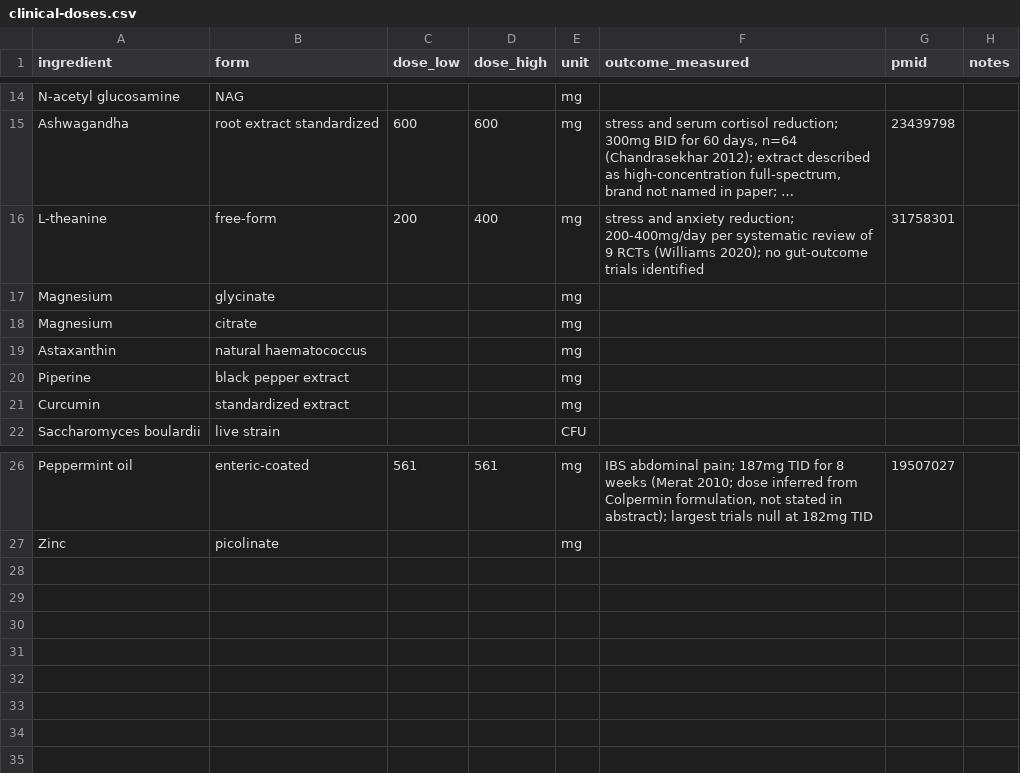
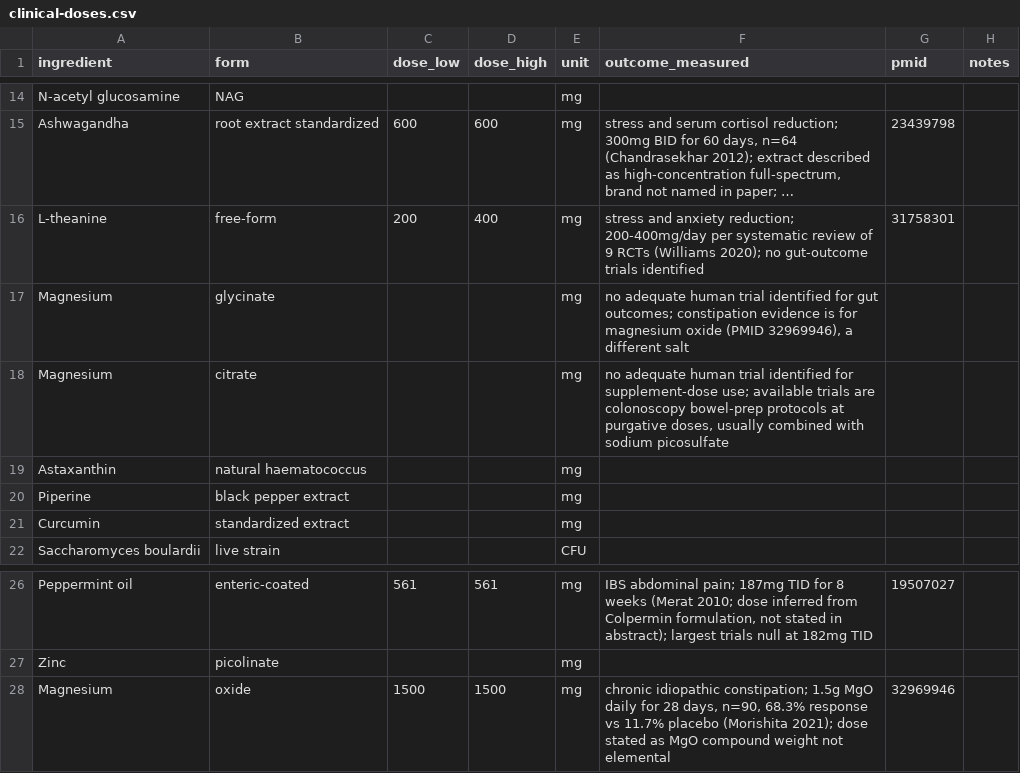
Before and after one commit to RyanPepple/supplement-facts-check, a CSV file: clinical-doses.csv, drawn as a sheet; only a part is shown, gaps mark what is left out; long unchanged cells end in …; the diff names each change by its address in the sheet, - before the commit and + after, or states it on an @@ line.

Commit message:
Add magnesium oxide reference (PMID 32969946)

```diff
--- a/clinical-doses.csv
+++ b/clinical-doses.csv
-F17 (outcome_measured): (empty)
+F17 (outcome_measured): no adequate human trial identified for gut outcomes; constipation evidence is for magnesium oxide (PMID 32969946), a different salt
-F18 (outcome_measured): (empty)
+F18 (outcome_measured): no adequate human trial identified for supplement-dose use; available trials are colonoscopy bowel-prep protocols at purgative doses, usually combined with sodium picosulfate
+row 28: Magnesium | oxide | 1500 | 1500 | mg | chronic idiopathic constipation; 1.5g MgO daily for 28 days, n=90, 68.3% response vs 11.7% placebo (Morishita 2021); dose stated as MgO compound weight not elemental | 32969946
```
